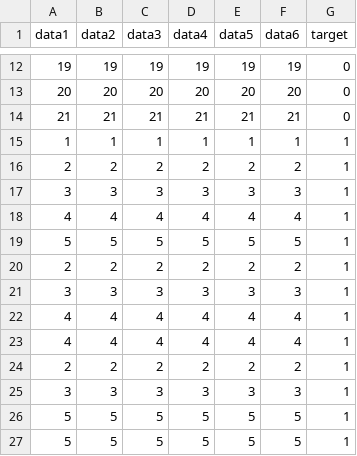
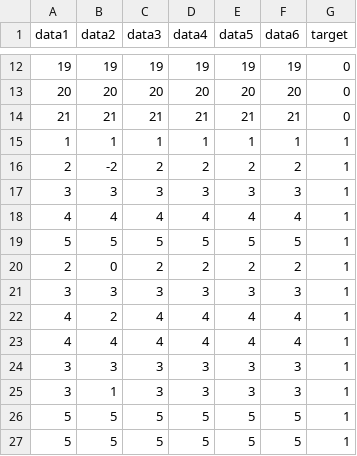
Before and after one commit to adizaen/TuningHyperparameter, a CSV file: static/upload/dataset-test.csv, drawn as a sheet; only a part is shown, gaps mark what is left out.

```diff
--- a/static/upload/dataset-test.csv
+++ b/static/upload/dataset-test.csv
@@ -15,3 +15,3 @@ data1,data2,data3,data4,data5,data6,target
 1,1,1,1,1,1,1
-2,2,2,2,2,2,1
+2,-2,2,2,2,2,1
 3,3,3,3,3,3,1
@@ -19,8 +19,8 @@ data1,data2,data3,data4,data5,data6,target
 5,5,5,5,5,5,1
-2,2,2,2,2,2,1
+2,0,2,2,2,2,1
 3,3,3,3,3,3,1
+4,2,4,4,4,4,1
 4,4,4,4,4,4,1
-4,4,4,4,4,4,1
-2,2,2,2,2,2,1
 3,3,3,3,3,3,1
+3,1,3,3,3,3,1
 5,5,5,5,5,5,1
```
Also changed, not shown: 22 other files.
